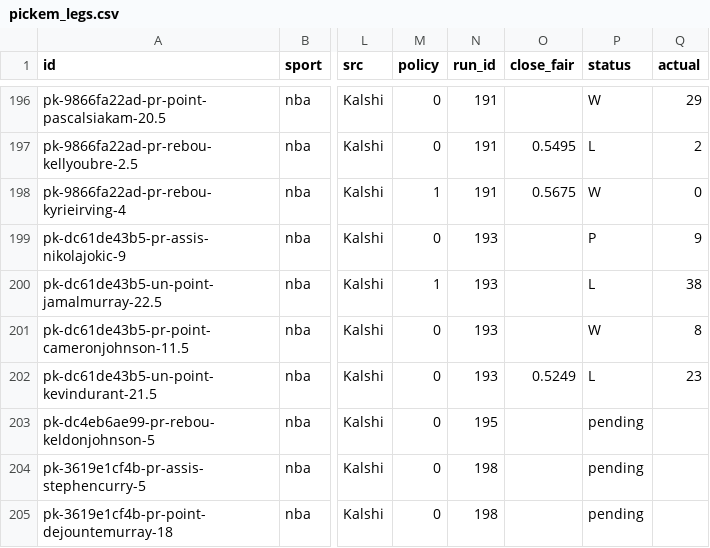
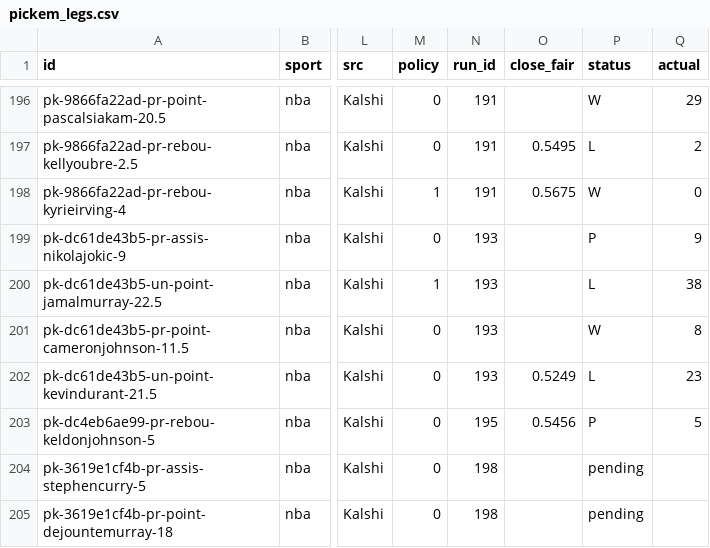
Before and after one commit to grahambirch99/closing-line-club, a CSV file: data/nba/pickem_legs.csv, drawn as a sheet; only a part is shown, gaps mark what is left out; the diff names each change by its address in the sheet, - before the commit and + after, or states it on an @@ line.

```diff
--- a/data/nba/pickem_legs.csv
+++ b/data/nba/pickem_legs.csv
-O203 (close_fair): (empty)
+O203 (close_fair): 0.5456
-P203 (status): pending
+P203 (status): P
-Q203 (actual): (empty)
+Q203 (actual): 5
```
Also changed, not shown: 2 other files.
